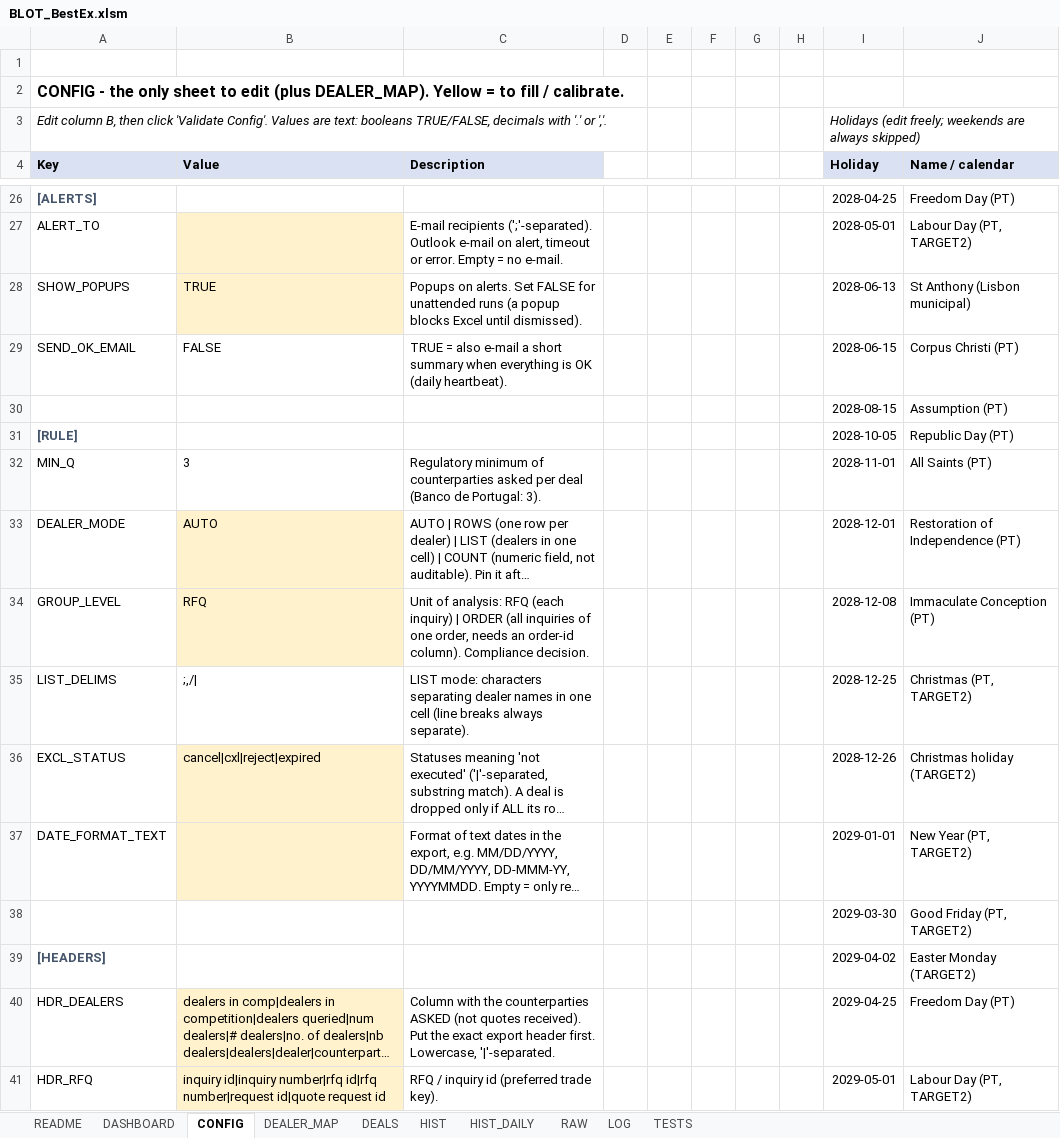
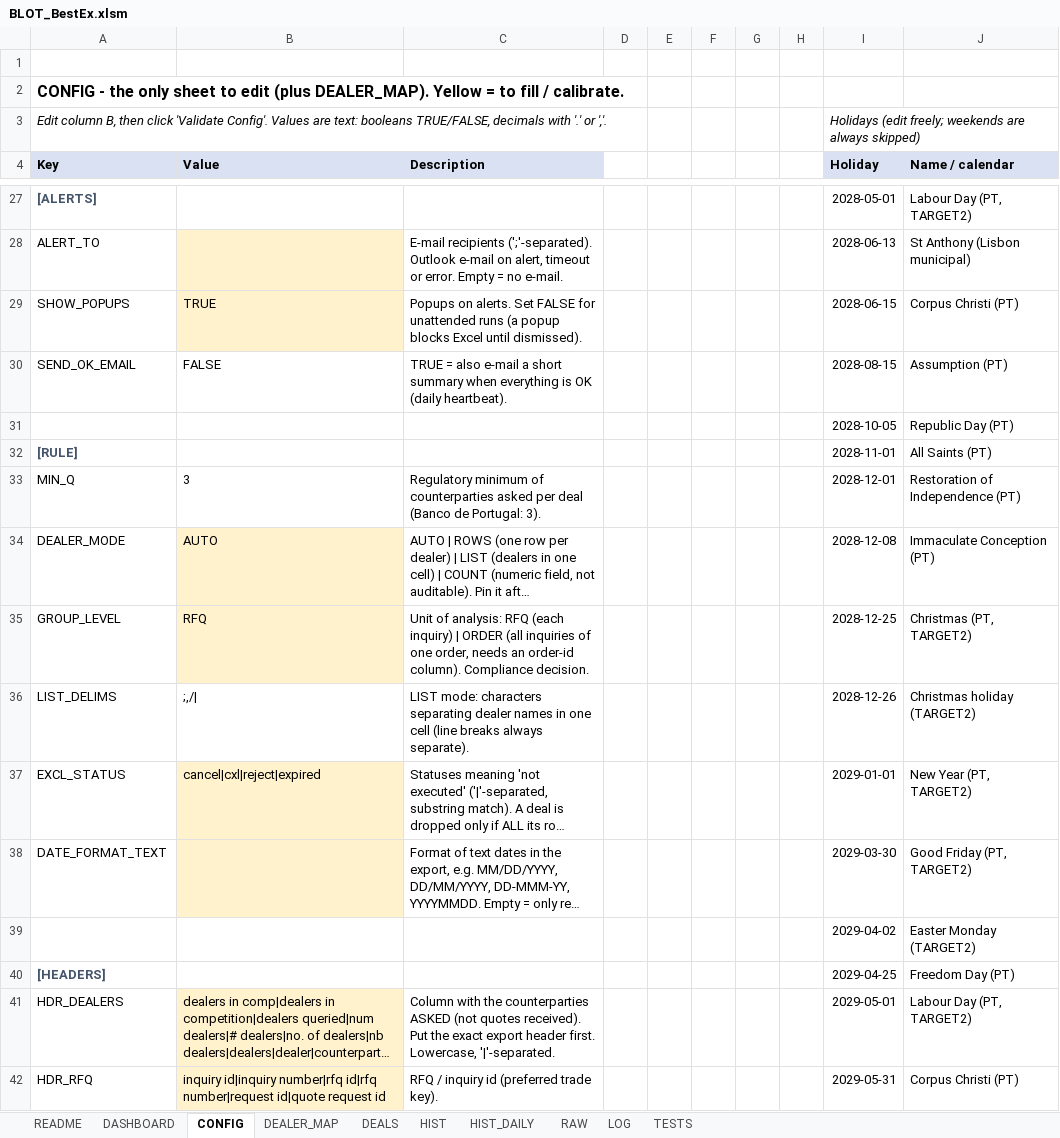
Before and after one commit to mecoserra2008/BLOT-2-AUTOMATOR, an Excel workbook: dist/BLOT_BestEx.xlsm, sheet CONFIG, drawn as a sheet; only a part is shown, gaps mark what is left out; long unchanged cells end in …; values as stored, in another font and other column widths than the file's, no borders; charts and pictures not drawn; removed rows and columns are numbered as before the commit, all else as after; the diff covers the shown part only; the diff names each change by its address in the sheet, - before the commit and + after, or states it on an @@ line.

```diff
--- a/dist/BLOT_BestEx.xlsm (sheet CONFIG)
+++ b/dist/BLOT_BestEx.xlsm (sheet CONFIG)
-I27 (Holiday): 2028-04-25
+I27 (Holiday): 2028-05-01
-J27 (Name / calendar): Freedom Day (PT)
+J27 (Name / calendar): Labour Day (PT, TARGET2)
-I28 (Holiday): 2028-05-01
+I28 (Holiday): 2028-06-13
-J28 (Name / calendar): Labour Day (PT, TARGET2)
+J28 (Name / calendar): St Anthony (Lisbon municipal)
-I29 (Holiday): 2028-06-13
+I29 (Holiday): 2028-06-15
-J29 (Name / calendar): St Anthony (Lisbon municipal)
+J29 (Name / calendar): Corpus Christi (PT)
-I30 (Holiday): 2028-06-15
+I30 (Holiday): 2028-08-15
-J30 (Name / calendar): Corpus Christi (PT)
+J30 (Name / calendar): Assumption (PT)
-row 30:  |  |  |  |  |  |  |  | 2028-08-15 | Assumption (PT)
+row 31:  |  |  |  |  |  |  |  | 2028-10-05 | Republic Day (PT)
-I32 (Holiday): 2028-10-05
+I32 (Holiday): 2028-11-01
-J32 (Name / calendar): Republic Day (PT)
+J32 (Name / calendar): All Saints (PT)
-I33 (Holiday): 2028-11-01
+I33 (Holiday): 2028-12-01
-J33 (Name / calendar): All Saints (PT)
+J33 (Name / calendar): Restoration of Independence (PT)
-I34 (Holiday): 2028-12-01
+I34 (Holiday): 2028-12-08
-J34 (Name / calendar): Restoration of Independence (PT)
+J34 (Name / calendar): Immaculate Conception (PT)
-I35 (Holiday): 2028-12-08
+I35 (Holiday): 2028-12-25
-J35 (Name / calendar): Immaculate Conception (PT)
+J35 (Name / calendar): Christmas (PT, TARGET2)
-I36 (Holiday): 2028-12-25
+I36 (Holiday): 2028-12-26
-J36 (Name / calendar): Christmas (PT, TARGET2)
+J36 (Name / calendar): Christmas holiday (TARGET2)
-I37 (Holiday): 2028-12-26
+I37 (Holiday): 2029-01-01
-J37 (Name / calendar): Christmas holiday (TARGET2)
+J37 (Name / calendar): New Year (PT, TARGET2)
-I38 (Holiday): 2029-01-01
+I38 (Holiday): 2029-03-30
-J38 (Name / calendar): New Year (PT, TARGET2)
+J38 (Name / calendar): Good Friday (PT, TARGET2)
-row 38:  |  |  |  |  |  |  |  | 2029-03-30 | Good Friday (PT, TARGET2)
+row 39:  |  |  |  |  |  |  |  | 2029-04-02 | Easter Monday (TARGET2)
-I40 (Holiday): 2029-04-02
+I40 (Holiday): 2029-04-25
-J40 (Name / calendar): Easter Monday (TARGET2)
+J40 (Name / calendar): Freedom Day (PT)
-I41 (Holiday): 2029-04-25
+I41 (Holiday): 2029-05-01
-J41 (Name / calendar): Freedom Day (PT)
+J41 (Name / calendar): Labour Day (PT, TARGET2)
-I42 (Holiday): 2029-05-01
+I42 (Holiday): 2029-05-31
-J42 (Name / calendar): Labour Day (PT, TARGET2)
+J42 (Name / calendar): Corpus Christi (PT)
```
Also changed, not shown: 3 added rows, 2 removed rows and 41 edited cells elsewhere in this sheet, sheet TESTS, sheet LOG, sheet README, charts or pictures, 4 other files.
